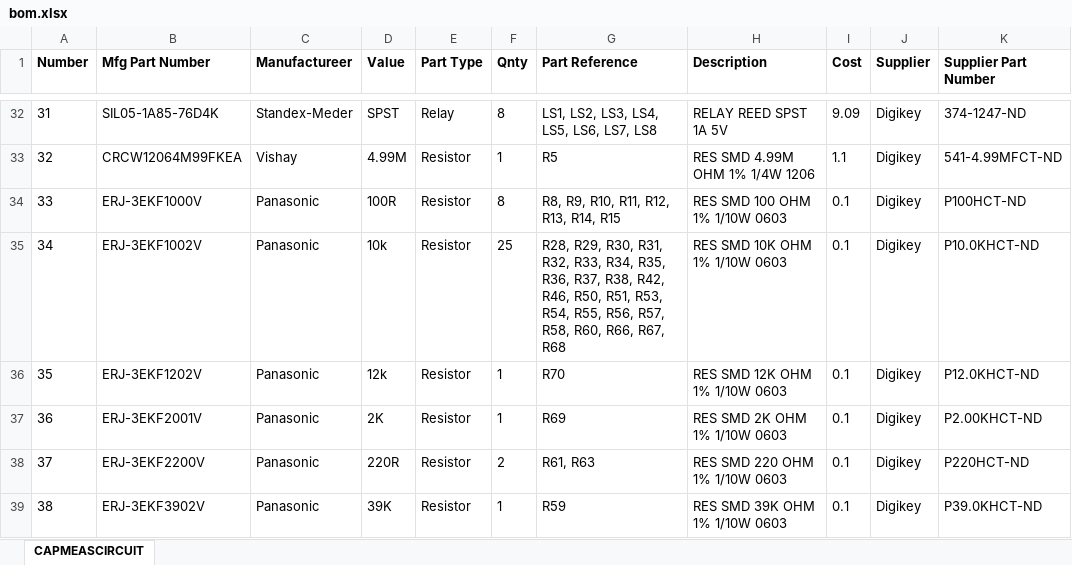
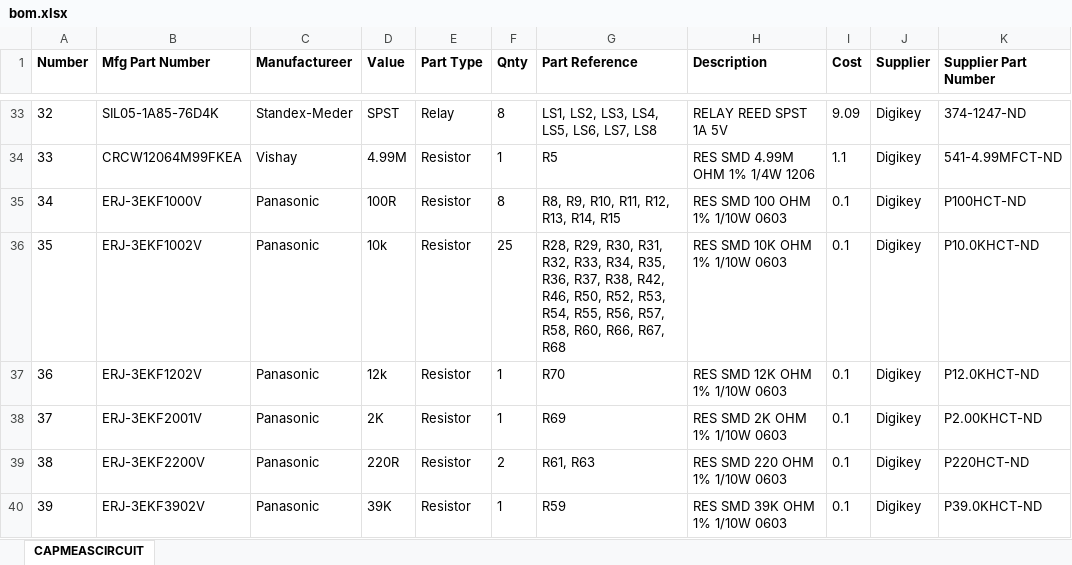
Before and after one commit to mldelibero/masters, an Excel workbook: board/bom.xlsx, sheet CAPMEASCIRCUIT, drawn as a sheet; only a part is shown, gaps mark what is left out; values as stored, in another font and other column widths than the file's, no borders; addresses are those after the commit; the diff covers the shown part only; the diff names each change by its address in the sheet, - before the commit and + after, or states it on an @@ line.

Commit message:
updated board and bom to current design.

```diff
--- a/board/bom.xlsx (sheet CAPMEASCIRCUIT)
+++ b/board/bom.xlsx (sheet CAPMEASCIRCUIT)
@@ column A (Number) renumbered between rows 30 and 63 @@
-G36 (Part Reference): …R46, R50, R51, R53, R54,…
+G36 (Part Reference): …R46, R50, R52, R53, R54,…
```
Also changed, not shown: 1 added row, 2 removed rows and 8 edited cells elsewhere in this sheet, 1 other file.
